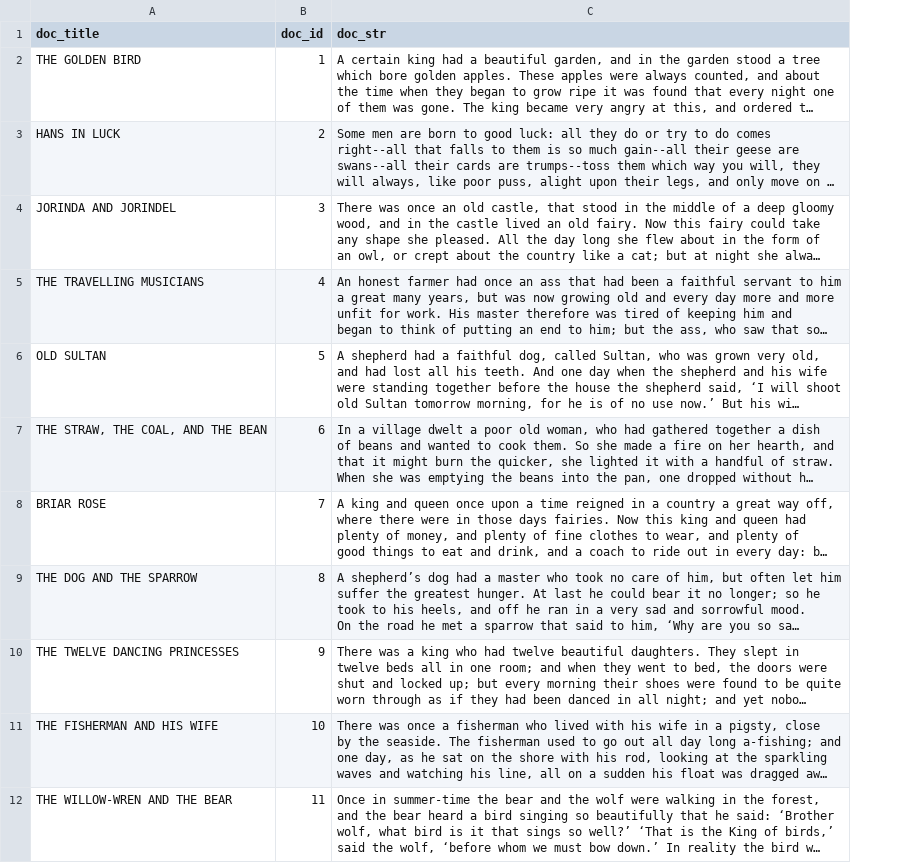
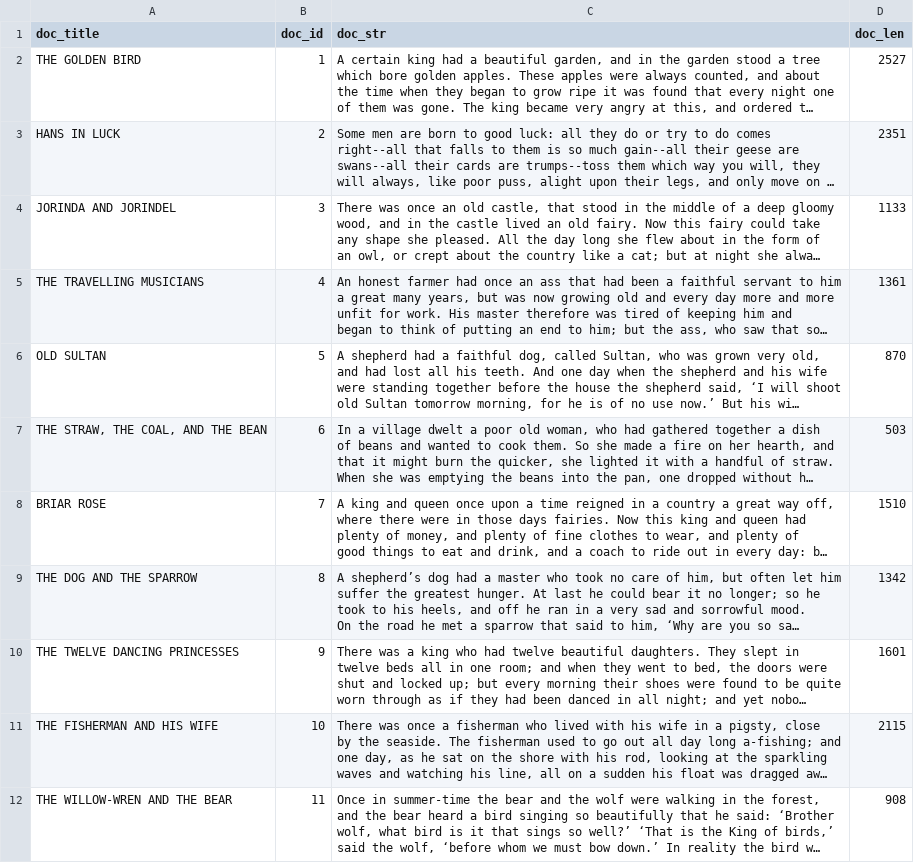
Before and after one commit to gegeorge25/TextasDataFinalProject, a CSV file: data/pg2591-STORIES.csv, drawn as a sheet; only a part is shown; long unchanged cells end in …; the diff names each change by its address in the sheet, - before the commit and + after, or states it on an @@ line.

```diff
--- a/data/pg2591-STORIES.csv
+++ b/data/pg2591-STORIES.csv
+column D (doc_len), rows 2-12: 2527 | 2351 | 1133 | 1361 | 870 | 503 | 1510 | 1342 | 1601 | 2115 | 908
```
Also changed, not shown: 4 other files.
